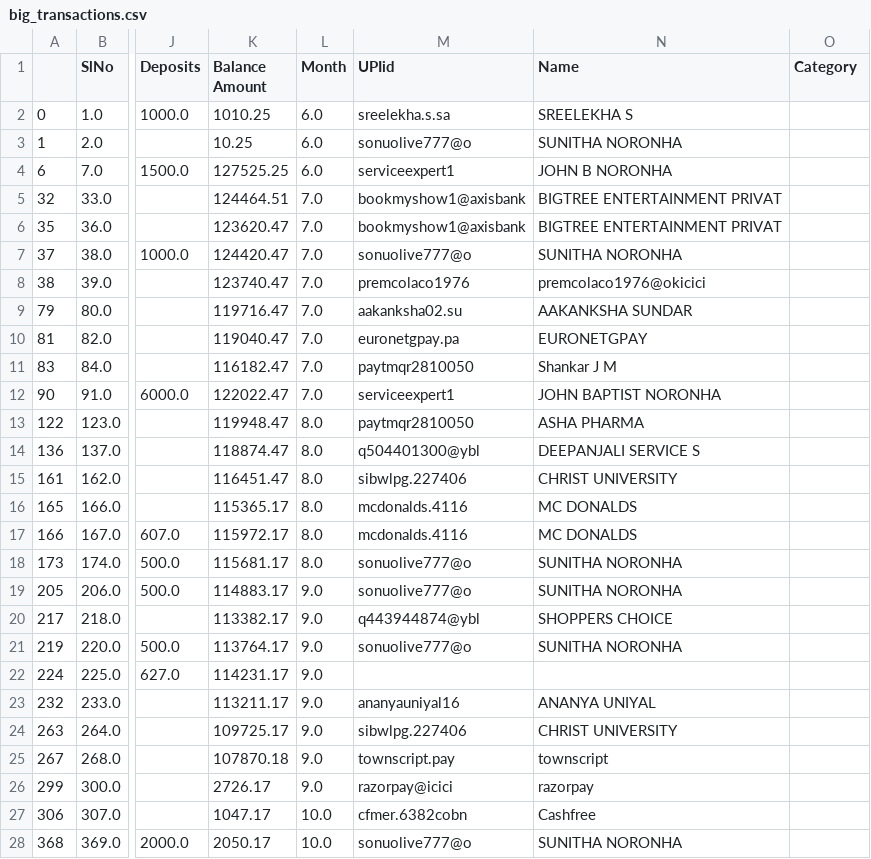
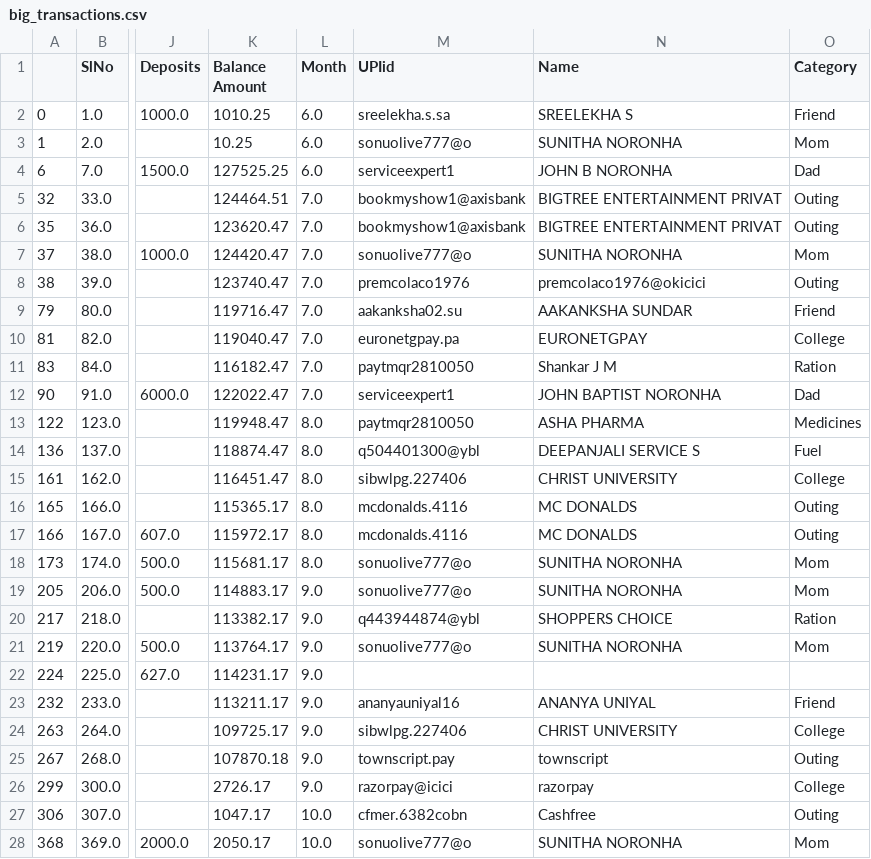
Before and after one commit to ok-noronha/Bank-Statement-Analyser, a CSV file: big_transactions.csv, drawn as a sheet; only a part is shown, gaps mark what is left out; the diff covers the shown part only; the diff names each change by its address in the sheet, - before the commit and + after, or states it on an @@ line.

```diff
--- a/big_transactions.csv
+++ b/big_transactions.csv
-O2 (Category): (empty)
+O2 (Category): Friend
-O3 (Category): (empty)
+O3 (Category): Mom
-O4 (Category): (empty)
+O4 (Category): Dad
-O5:O6 (Category): (empty)
+O5:O6 (Category): Outing
-O7 (Category): (empty)
+O7 (Category): Mom
-O8 (Category): (empty)
+O8 (Category): Outing
-O9 (Category): (empty)
+O9 (Category): Friend
-O10 (Category): (empty)
+O10 (Category): College
-O11 (Category): (empty)
+O11 (Category): Ration
-O12 (Category): (empty)
+O12 (Category): Dad
-O13 (Category): (empty)
+O13 (Category): Medicines
-O14 (Category): (empty)
+O14 (Category): Fuel
-O15 (Category): (empty)
+O15 (Category): College
-O16:O17 (Category): (empty)
+O16:O17 (Category): Outing
-O18:O19 (Category): (empty)
+O18:O19 (Category): Mom
-O20 (Category): (empty)
+O20 (Category): Ration
-O21 (Category): (empty)
+O21 (Category): Mom
-O23 (Category): (empty)
+O23 (Category): Friend
-O24 (Category): (empty)
+O24 (Category): College
-O25 (Category): (empty)
+O25 (Category): Outing
-O26 (Category): (empty)
+O26 (Category): College
-O27 (Category): (empty)
+O27 (Category): Outing
-O28 (Category): (empty)
+O28 (Category): Mom
```
Also changed, not shown: 21 edited cells elsewhere in this file, categorically.csv, 3 other files.
